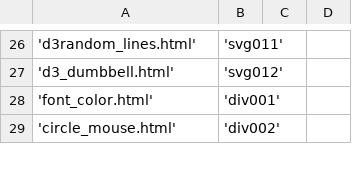
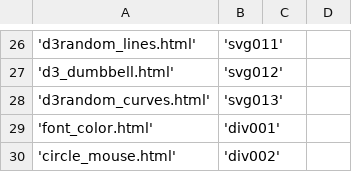
Before and after one commit to OlgaBelitskaya/cookbooks, a CSV file: html_recipes/html_recipes_id.csv, drawn as a sheet; only a part is shown, gaps mark what is left out.

Commit message:
update html_recipes/html_recipes_id.csv

```diff
--- a/html_recipes/html_recipes_id.csv
+++ b/html_recipes/html_recipes_id.csv
@@ -27,2 +27,3 @@
 'd3_dumbbell.html','svg012'
+'d3random_curves.html','svg013'
 'font_color.html','div001'
```
